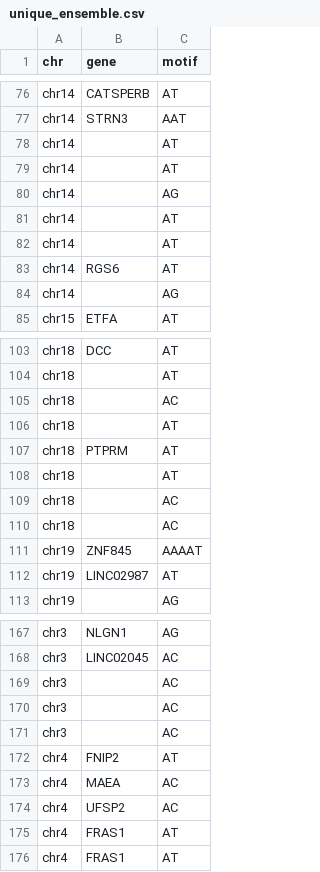
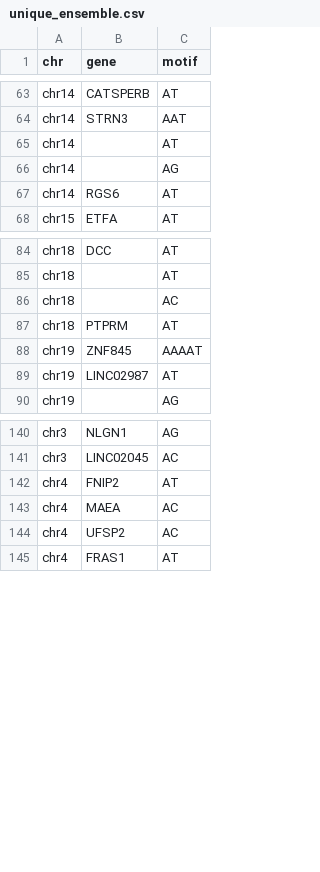
Before and after one commit to harbi811/Denovo-analysis-of-STRS, a CSV file: unique_ensemble.csv, drawn as a sheet; only a part is shown, gaps mark what is left out; the diff covers the shown part only.

```diff
--- a/unique_ensemble.csv
+++ b/unique_ensemble.csv
@@ -78,8 +65,4 @@
 "chr14","","AT"
-"chr14","","AT"
 "chr14","","AG"
-"chr14","","AT"
-"chr14","","AT"
 "chr14","RGS6","AT"
-"chr14","","AG"
 "chr15","ETFA","AT"
@@ -105,7 +86,3 @@
 "chr18","","AC"
-"chr18","","AT"
 "chr18","PTPRM","AT"
-"chr18","","AT"
-"chr18","","AC"
-"chr18","","AC"
 "chr19","ZNF845","AAAAT"
@@ -168,5 +141,2 @@
 "chr3","LINC02045","AC"
-"chr3","","AC"
-"chr3","","AC"
-"chr3","","AC"
 "chr4","FNIP2","AT"
@@ -174,3 +144,2 @@
 "chr4","UFSP2","AC"
-"chr4","FRAS1","AT"
 "chr4","FRAS1","AT"
```
Also changed, not shown: 46 removed rows elsewhere in this file, unique_stretch.csv, 1 other file.
